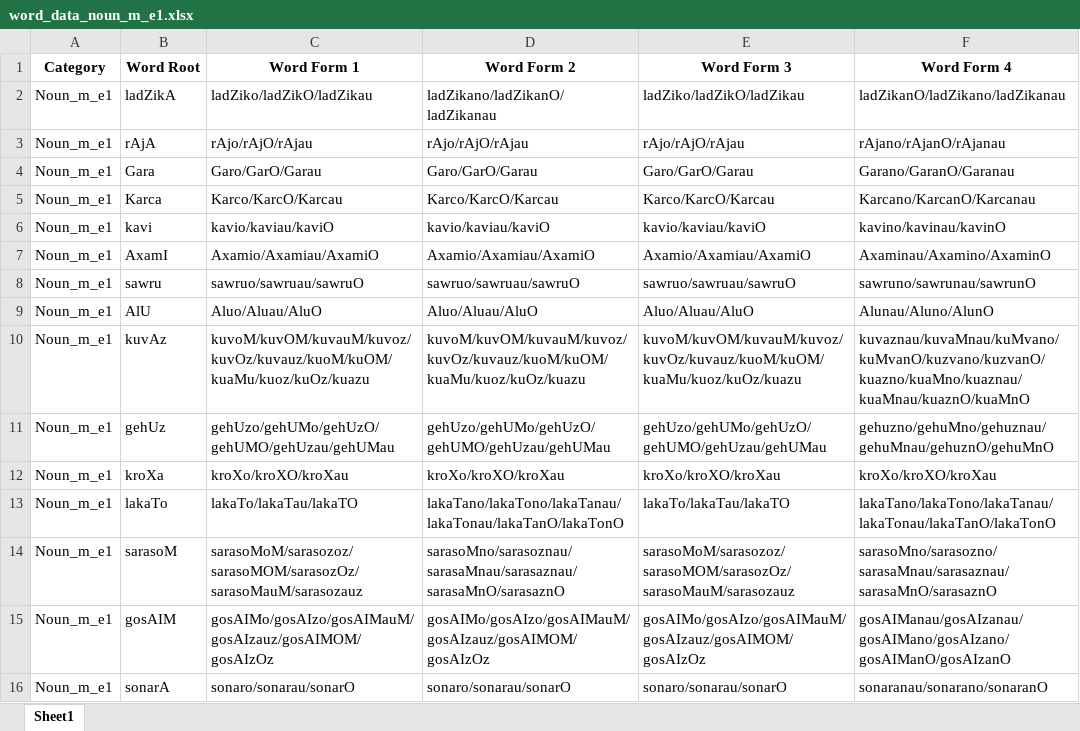
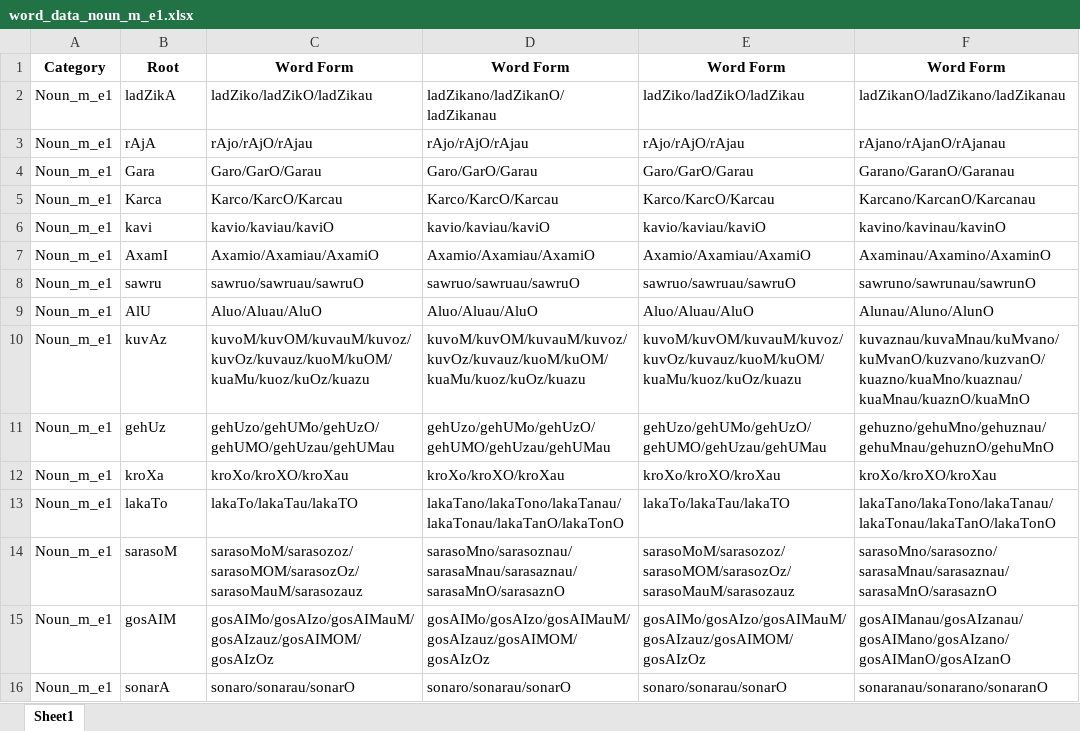
Before and after one commit to Ayush01arya/IIT-BHU, an Excel workbook: word_data_noun_m_e1.xlsx, sheet Sheet1, drawn as a sheet; values as stored, in another font and other column widths than the file's, no borders; the diff names each change by its address in the sheet, - before the commit and + after, or states it on an @@ line.

```diff
--- a/word_data_noun_m_e1.xlsx (sheet Sheet1)
+++ b/word_data_noun_m_e1.xlsx (sheet Sheet1)
-B1: Word Root
+B1: Root
-C1: Word Form 1
+C1: Word Form
-D1: Word Form 2
+D1: Word Form
-E1: Word Form 3
+E1: Word Form
-F1: Word Form 4
+F1: Word Form
```
Also changed, not shown: word_data.xlsx, 37 other files.
